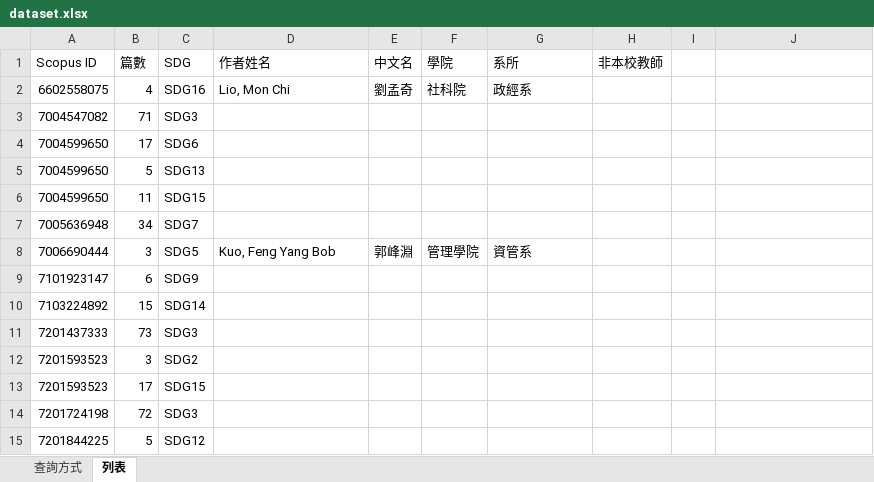
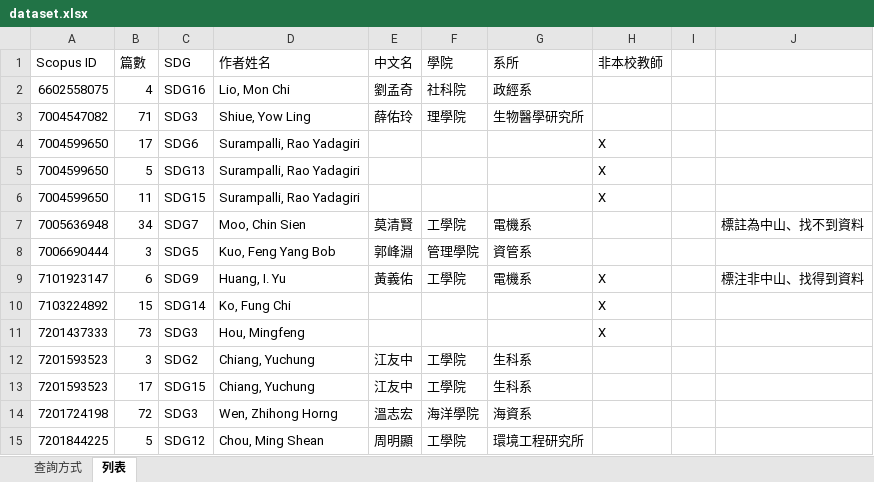
Before and after one commit to ryanxuan930/nsysu_crawler, an Excel workbook: data/dataset.xlsx, sheet 列表, drawn as a sheet; only a part is shown; values as stored, in another font and other column widths than the file's, no cell formats; conditional formats not drawn; the diff covers the shown part only; the diff names each change by its address in the sheet, - before the commit and + after, or states it on an @@ line.

Commit message:
Update dataset.xlsx

```diff
--- a/data/dataset.xlsx (sheet 列表)
+++ b/data/dataset.xlsx (sheet 列表)
-D3 (作者姓名): (empty)
+D3 (作者姓名): Shiue, Yow Ling
-E3 (中文名): (empty)
+E3 (中文名): 薛佑玲
-F3 (學院): (empty)
+F3 (學院): 理學院
-G3 (系所): (empty)
+G3 (系所): 生物醫學研究所
-D4:D6 (作者姓名): (empty)
+D4:D6 (作者姓名): Surampalli, Rao Yadagiri
-H4:H6 (非本校教師): (empty)
+H4:H6 (非本校教師): X
-D7 (作者姓名): (empty)
+D7 (作者姓名): Moo, Chin Sien
-E7 (中文名): (empty)
+E7 (中文名): 莫清賢
-F7 (學院): (empty)
+F7 (學院): 工學院
-G7 (系所): (empty)
+G7 (系所): 電機系
-J7: (empty)
+J7: 標註為中山、找不到資料
-D9 (作者姓名): (empty)
+D9 (作者姓名): Huang, I. Yu
-E9 (中文名): (empty)
+E9 (中文名): 黃義佑
-F9 (學院): (empty)
+F9 (學院): 工學院
-G9 (系所): (empty)
+G9 (系所): 電機系
-H9:H11 (非本校教師): (empty)
+H9:H11 (非本校教師): X
-J9: (empty)
+J9: 標注非中山、找得到資料
-D10 (作者姓名): (empty)
+D10 (作者姓名): Ko, Fung Chi
-D11 (作者姓名): (empty)
+D11 (作者姓名): Hou, Mingfeng
-D12:D13 (作者姓名): (empty)
+D12:D13 (作者姓名): Chiang, Yuchung
-E12:E13 (中文名): (empty)
+E12:E13 (中文名): 江友中
-F12:F13 (學院): (empty)
+F12:F13 (學院): 工學院
-G12:G13 (系所): (empty)
+G12:G13 (系所): 生科系
-D14 (作者姓名): (empty)
+D14 (作者姓名): Wen, Zhihong Horng
-E14 (中文名): (empty)
+E14 (中文名): 溫志宏
-F14 (學院): (empty)
+F14 (學院): 海洋學院
-G14 (系所): (empty)
+G14 (系所): 海資系
-D15 (作者姓名): (empty)
+D15 (作者姓名): Chou, Ming Shean
-E15 (中文名): (empty)
+E15 (中文名): 周明顯
-F15 (學院): (empty)
+F15 (學院): 工學院
-G15 (系所): (empty)
+G15 (系所): 環境工程研究所
```
Also changed, not shown: 342 edited cells elsewhere in this sheet, cell formats, charts or pictures.
